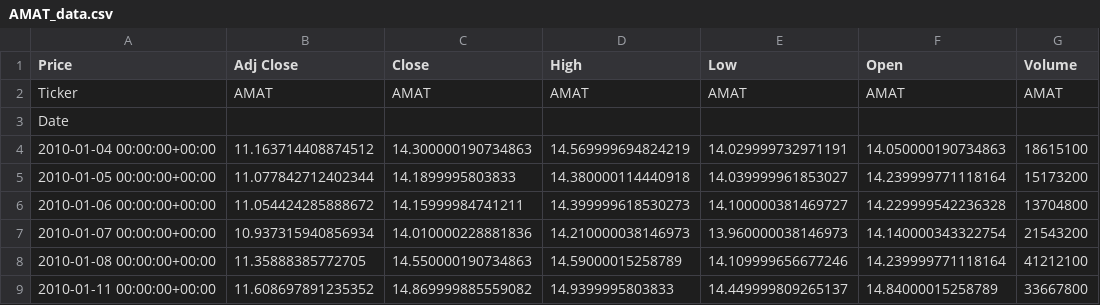
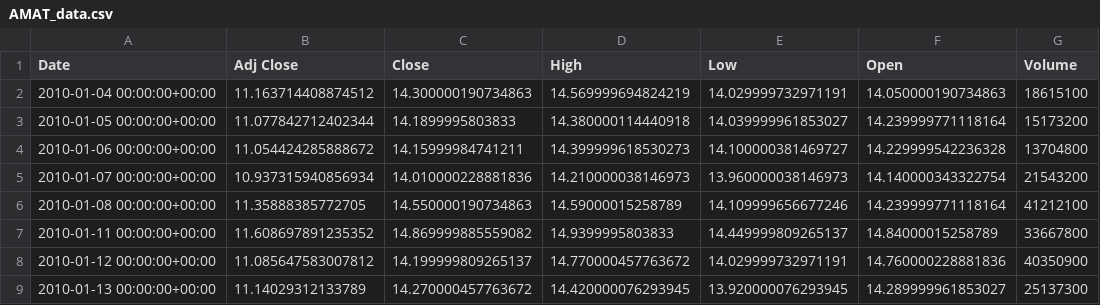
Before and after one commit to erol-berk-iyibozkurt/Learning-Code, a CSV file: Projects/Data_Scraping/Yahoo_finance/Data of biggest 50 companies/AMAT_data.csv, drawn as a sheet; only a part is shown; the shorter side is filled out with more unchanged rows.

```diff
--- a/Projects/Data_Scraping/Yahoo_finance/Data of biggest 50 companies/AMAT_data.csv
+++ b/Projects/Data_Scraping/Yahoo_finance/Data of biggest 50 companies/AMAT_data.csv
@@ -1,4 +1,2 @@
-Price,Adj Close,Close,High,Low,Open,Volume
-Ticker,AMAT,AMAT,AMAT,AMAT,AMAT,AMAT
-Date,,,,,,
+Date,Adj Close,Close,High,Low,Open,Volume
 2010-01-04 00:00:00+00:00,11.163714408874512,14.300000190734863,14.569999694824219,14.029999732971191,14.050000190734863,18615100
```
Also changed, not shown: Projects/Data_Scraping/Yahoo_finance/Data of biggest 50 companies/ADBE_data.csv, Projects/Data_Scraping/Yahoo_finance/Data of biggest 50 companies/ASML_data.csv, 27 other files.
